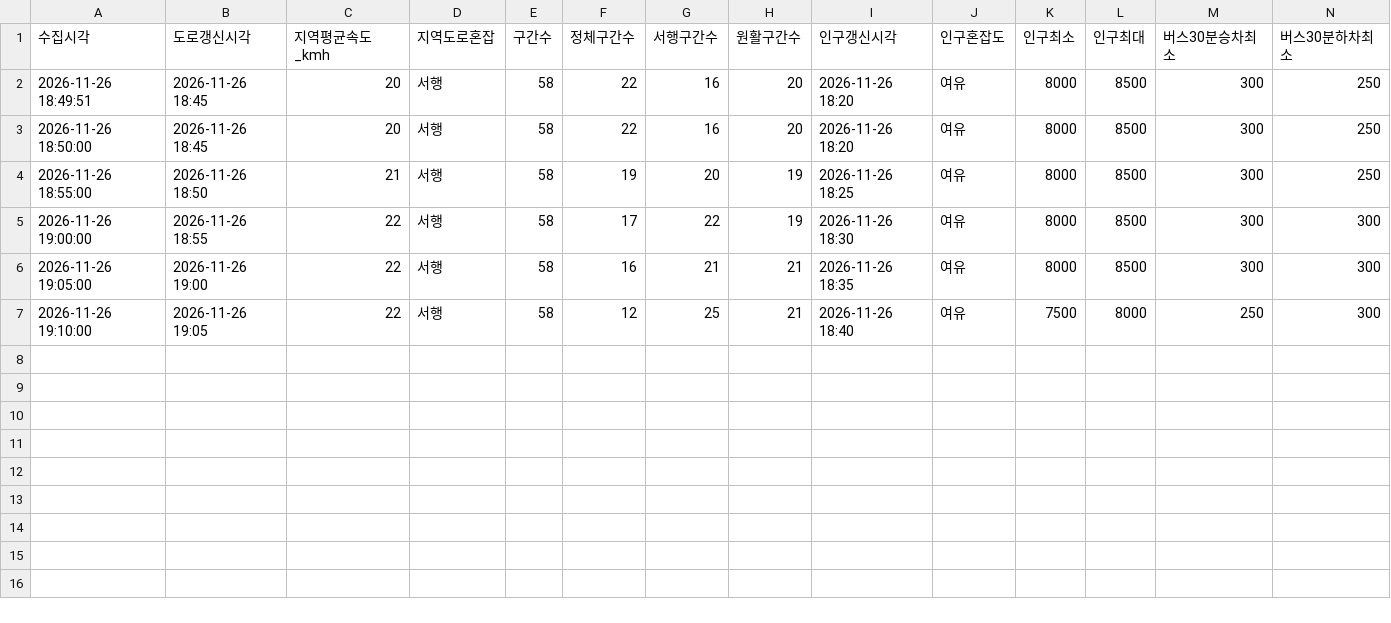
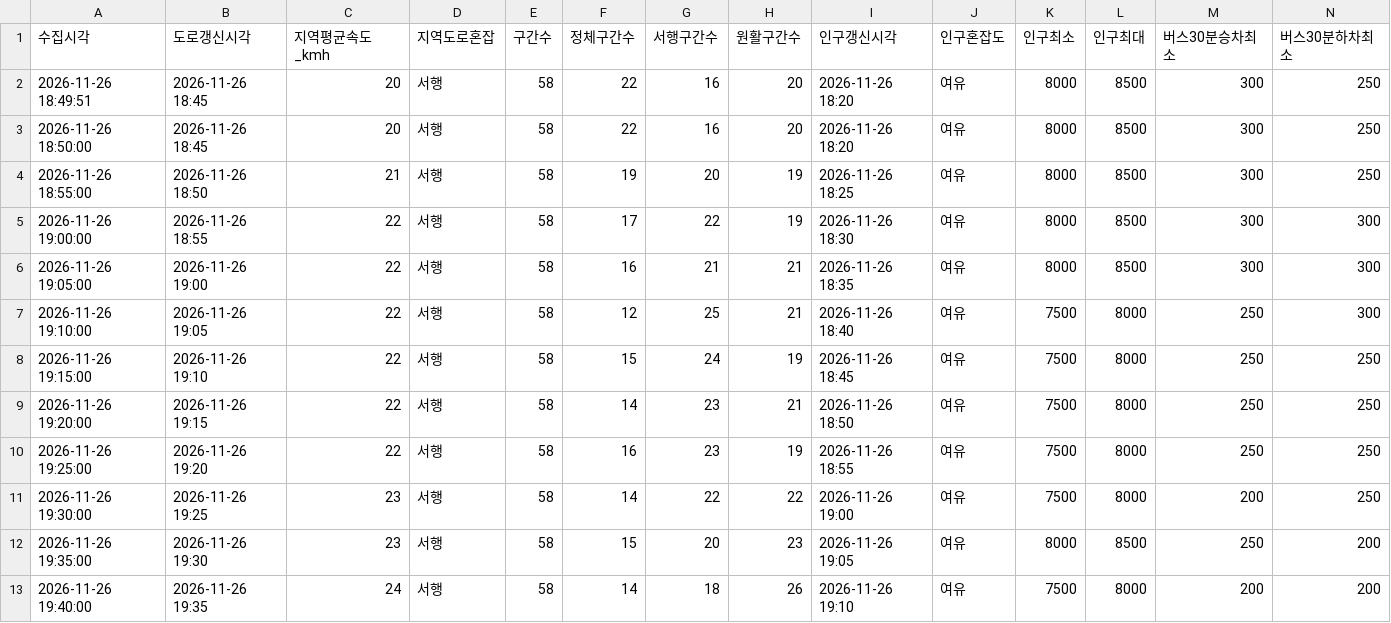
Before and after one commit to emma990622-lgtm/olpark-collector, a CSV file: data/2026-11-26_baseline_1849/summary.csv, drawn as a sheet; only a part is shown; rows hold the shown columns only; the diff names each change by its address in the sheet, - before the commit and + after, or states it on an @@ line.

```diff
--- a/data/2026-11-26_baseline_1849/summary.csv
+++ b/data/2026-11-26_baseline_1849/summary.csv
+row 8: 2026-11-26 19:15:00 | 2026-11-26 19:10 | 22 | 서행 | 58 | 15 | 24 | 19 | 2026-11-26 18:45 | 여유 | 7500 | 8000 | 250 | 250
+row 9: 2026-11-26 19:20:00 | 2026-11-26 19:15 | 22 | 서행 | 58 | 14 | 23 | 21 | 2026-11-26 18:50 | 여유 | 7500 | 8000 | 250 | 250
+row 10: 2026-11-26 19:25:00 | 2026-11-26 19:20 | 22 | 서행 | 58 | 16 | 23 | 19 | 2026-11-26 18:55 | 여유 | 7500 | 8000 | 250 | 250
+row 11: 2026-11-26 19:30:00 | 2026-11-26 19:25 | 23 | 서행 | 58 | 14 | 22 | 22 | 2026-11-26 19:00 | 여유 | 7500 | 8000 | 200 | 250
+row 12: 2026-11-26 19:35:00 | 2026-11-26 19:30 | 23 | 서행 | 58 | 15 | 20 | 23 | 2026-11-26 19:05 | 여유 | 8000 | 8500 | 250 | 200
+row 13: 2026-11-26 19:40:00 | 2026-11-26 19:35 | 24 | 서행 | 58 | 14 | 18 | 26 | 2026-11-26 19:10 | 여유 | 7500 | 8000 | 200 | 200
```
Also changed, not shown: 3 other files.
